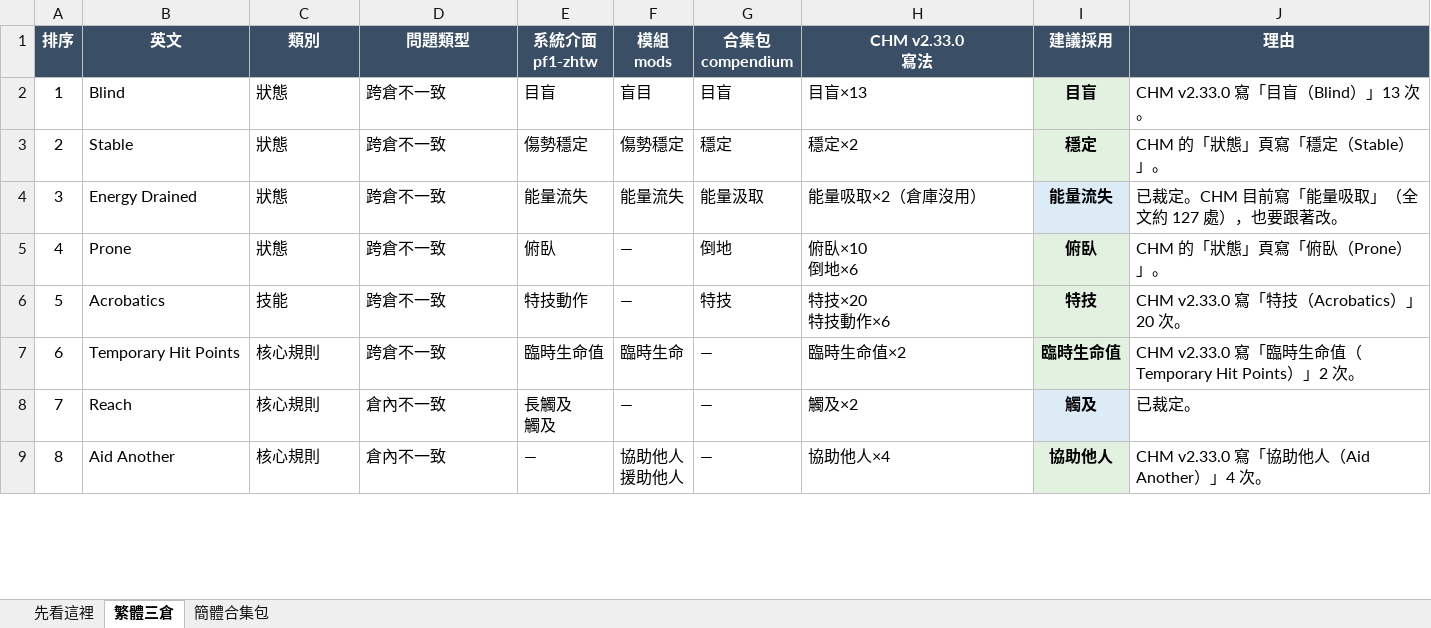
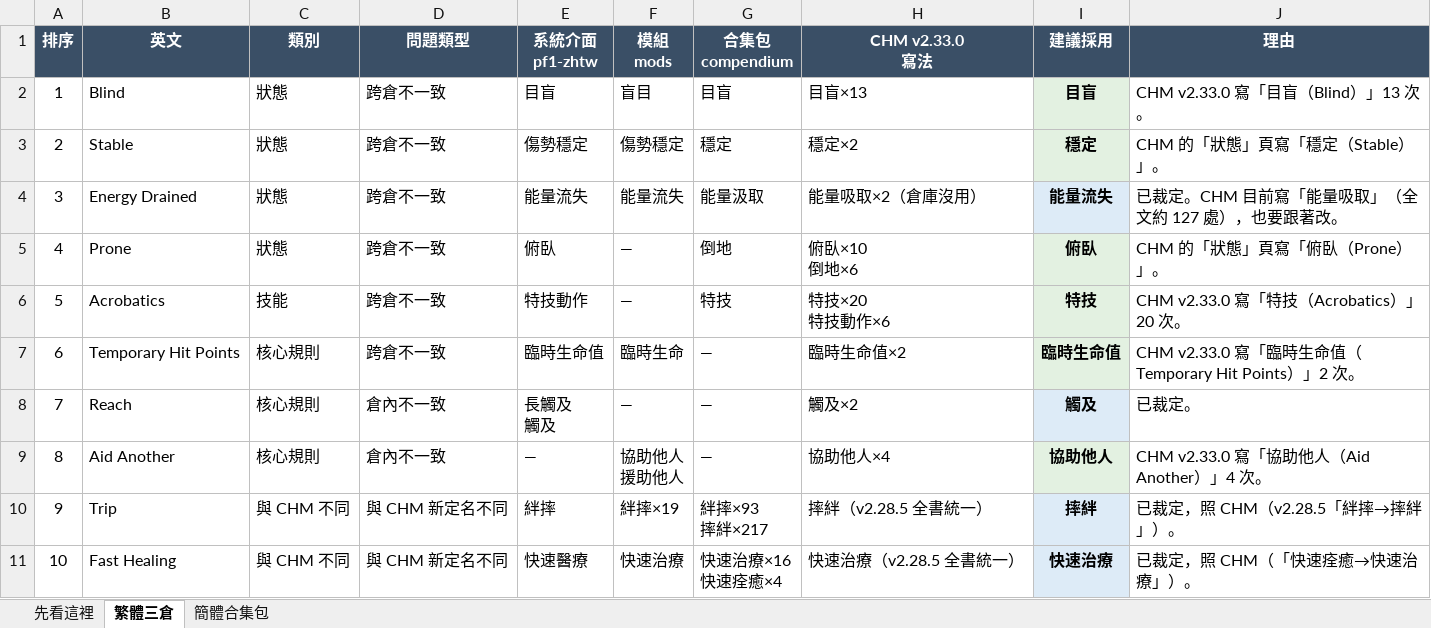
Before and after one commit to quasiidem-lab/pf1-zhtw, an Excel workbook: audit/譯名一致性稽核.xlsx, sheet 繁體三倉, drawn as a sheet; only a part is shown; values as stored, in another font and other column widths than the file's, no borders; ↵ is a line break in a cell; the diff covers the shown part only; the diff names each change by its address in the sheet, - before the commit and + after, or states it on an @@ line.

```diff
--- a/audit/譯名一致性稽核.xlsx (sheet 繁體三倉)
+++ b/audit/譯名一致性稽核.xlsx (sheet 繁體三倉)
+row 10: 9 | Trip | 與 CHM 不同 | 與 CHM 新定名不同 | 絆摔 | 絆摔×19 | 絆摔×93 ↵ 摔絆×217 | 摔絆（v2.28.5 全書統一） | 摔絆 | 已裁定，照 CHM（v2.28.5「絆摔→摔絆」）。
+row 11: 10 | Fast Healing | 與 CHM 不同 | 與 CHM 新定名不同 | 快速醫療 | 快速治療 | 快速治療×16 ↵ 快速痊癒×4 | 快速治療（v2.28.5 全書統一） | 快速治療 | 已裁定，照 CHM（「快速痊癒→快速治療」）。
```
Also changed, not shown: 1 added row, 6 edited cells, cell formats and row numbers in column A elsewhere in this sheet, sheet 先看這裡, sheet 簡體合集包, 3 other files.
